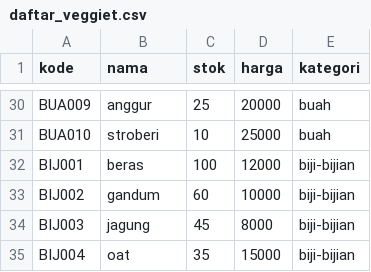
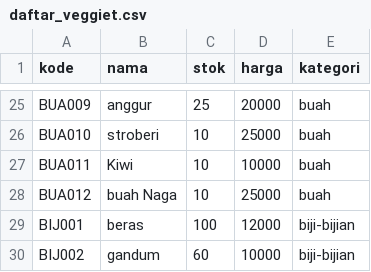
Before and after one commit to Alfan-cmd/Repo-VEGGIET, a CSV file: daftar_veggiet.csv, drawn as a sheet; only a part is shown, gaps mark what is left out; the shorter side is filled out with more unchanged rows; the diff covers the shown part only; the diff names each change by its address in the sheet, - before the commit and + after, or states it on an @@ line.

```diff
--- a/daftar_veggiet.csv
+++ b/daftar_veggiet.csv
+row 27: BUA011 | Kiwi | 10 | 10000 | buah
+row 28: BUA012 | buah Naga | 10 | 25000 | buah
```
Also changed, not shown: 13 added rows, 5 removed rows and 3 edited cells elsewhere in this file, akun_user.csv, 4 other files.
